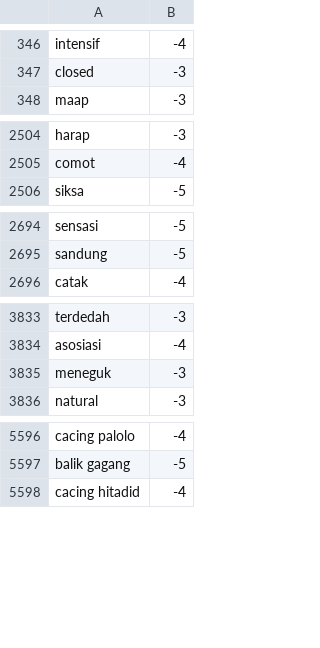
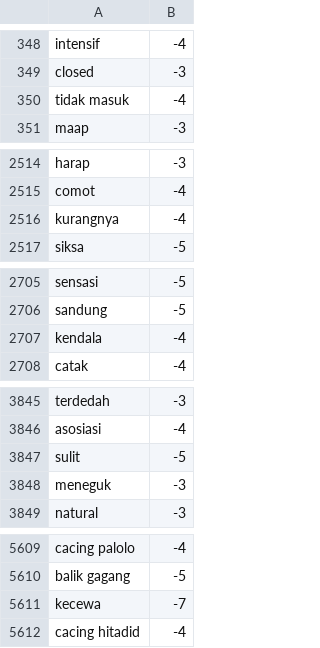
Before and after one commit to netijenbelajar/lexicon, a CSV file: lexicon_negative.csv, drawn as a sheet; only a part is shown, gaps mark what is left out; the diff covers the shown part only; the diff names each change by its address in the sheet, - before the commit and + after, or states it on an @@ line.

```diff
--- a/lexicon_negative.csv
+++ b/lexicon_negative.csv
+row 350: tidak masuk | -4
+row 2516: kurangnya | -4
+row 2707: kendala | -4
+row 3847: sulit | -5
+row 5611: kecewa | -7
```
Also changed, not shown: 9 added rows and 2 edited cells elsewhere in this file.
